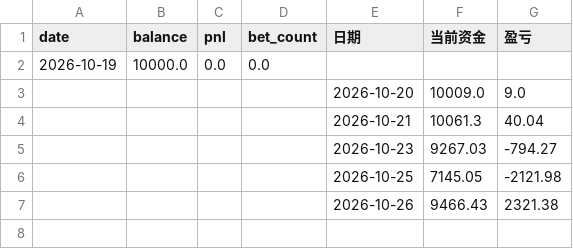
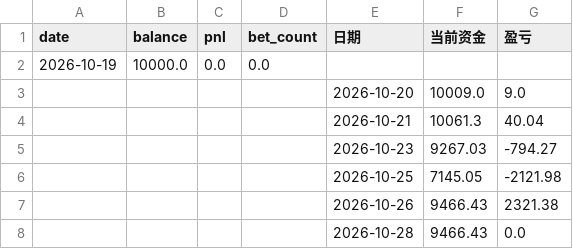
Before and after one commit to kejiqun/epl-prediction, a CSV file: bankroll.csv, drawn as a sheet.

```diff
--- a/bankroll.csv
+++ b/bankroll.csv
@@ -7 +7,2 @@
 ,,,,2026-10-26,9466.43,2321.38
+,,,,2026-10-28,9466.43,0.0
```
Also changed, not shown: predictions_log.csv.
